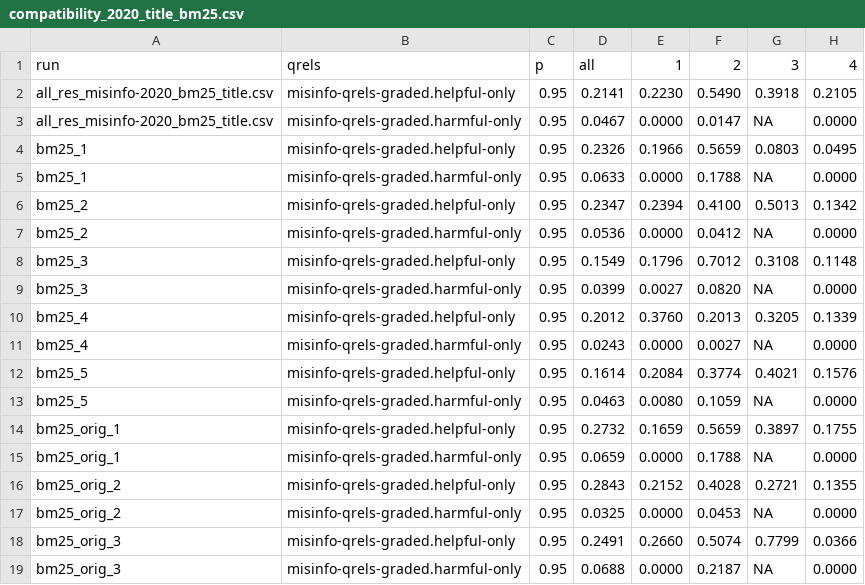
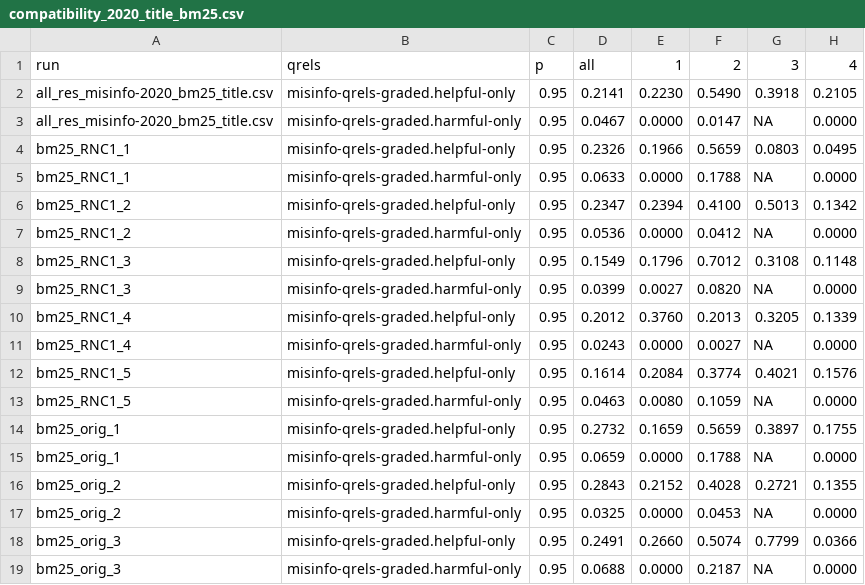
Before and after one commit to xianacarrera/Query-Misinformation-Prediction, a CSV file: compatibility_results/compatibility_2020_title_bm25.csv, drawn as a sheet; only a part is shown; the diff names each change by its address in the sheet, - before the commit and + after, or states it on an @@ line.

```diff
--- a/compatibility_results/compatibility_2020_title_bm25.csv
+++ b/compatibility_results/compatibility_2020_title_bm25.csv
-A4:A5: bm25_1
+A4:A5: bm25_RNC1_1
-A6:A7: bm25_2
+A6:A7: bm25_RNC1_2
-A8:A9: bm25_3
+A8:A9: bm25_RNC1_3
-A10:A11: bm25_4
+A10:A11: bm25_RNC1_4
-A12:A13: bm25_5
+A12:A13: bm25_RNC1_5
```
Also changed, not shown: compatibility_results/compatibility_2021_title_bm25.csv, compatibility_results/compatibility_2022_title_bm25.csv, 4 other files.
